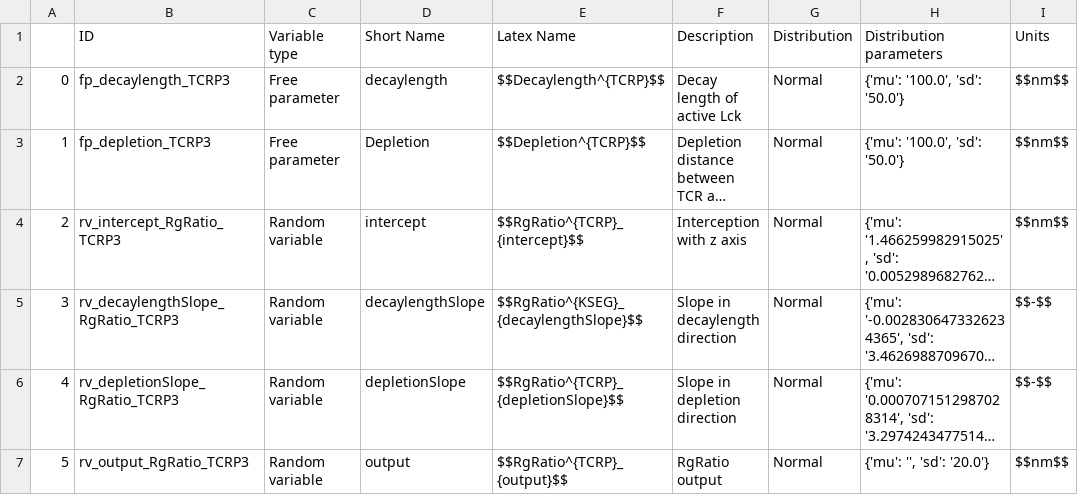
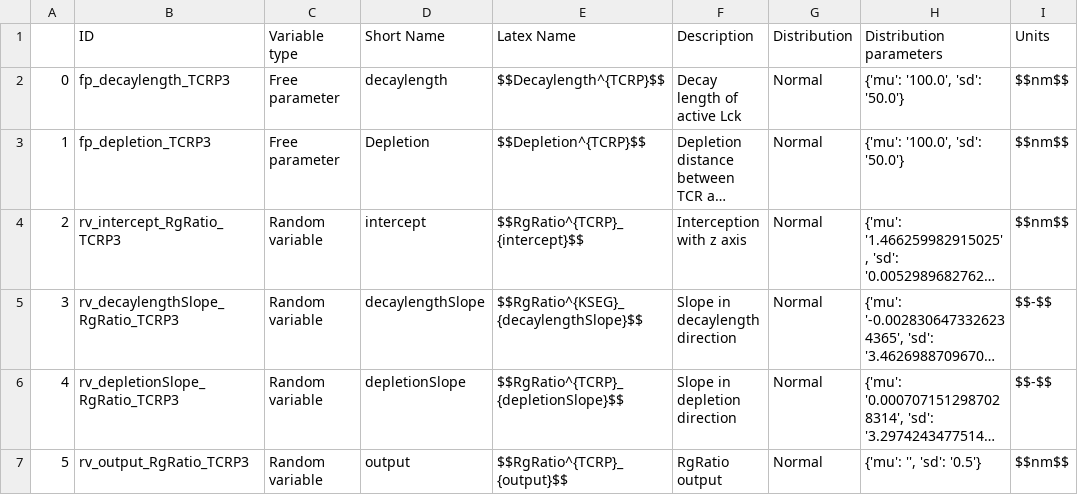
Before and after one commit to ravehlab/immune-synapse-metamodeling, a CSV file: Metamodel_py/Surrogate_Models/Model3/Processing/model4_Info_RgRatio.csv, drawn as a sheet; long unchanged cells end in …; the diff names each change by its address in the sheet, - before the commit and + after, or states it on an @@ line.

```diff
--- a/Metamodel_py/Surrogate_Models/Model3/Processing/model4_Info_RgRatio.csv
+++ b/Metamodel_py/Surrogate_Models/Model3/Processing/model4_Info_RgRatio.csv
-H7 (Distribution parameters): {'mu': '', 'sd': '20.0'}
+H7 (Distribution parameters): {'mu': '', 'sd': '0.5'}
```
Also changed, not shown: Metamodel_py/Input_Models/Model2/df_trainingData_decaylength_flatten.csv, Metamodel_py/Input_Models/Model2/df_trainingData_decaylength_pivot.csv, 26 other files.
